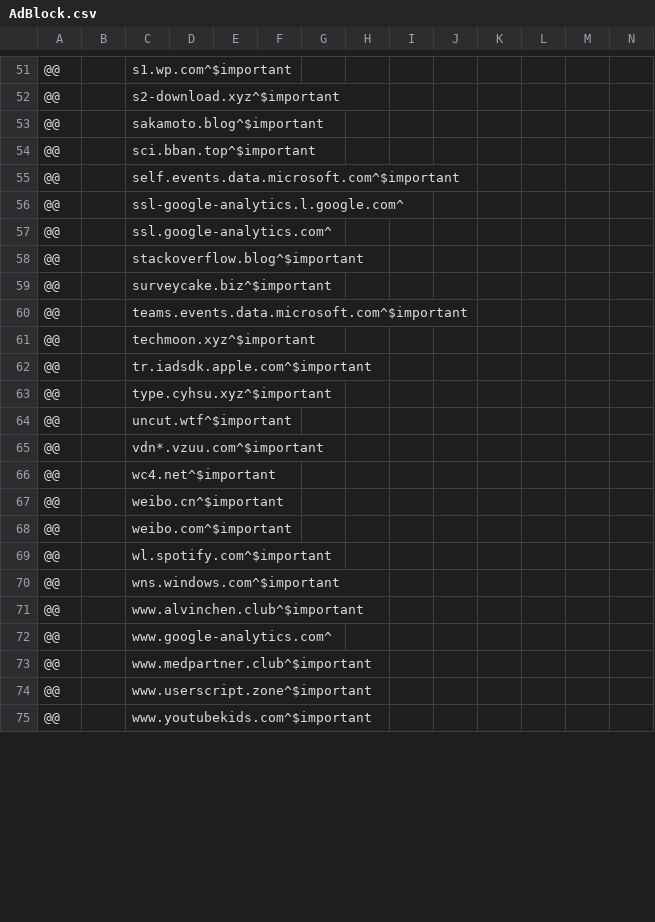
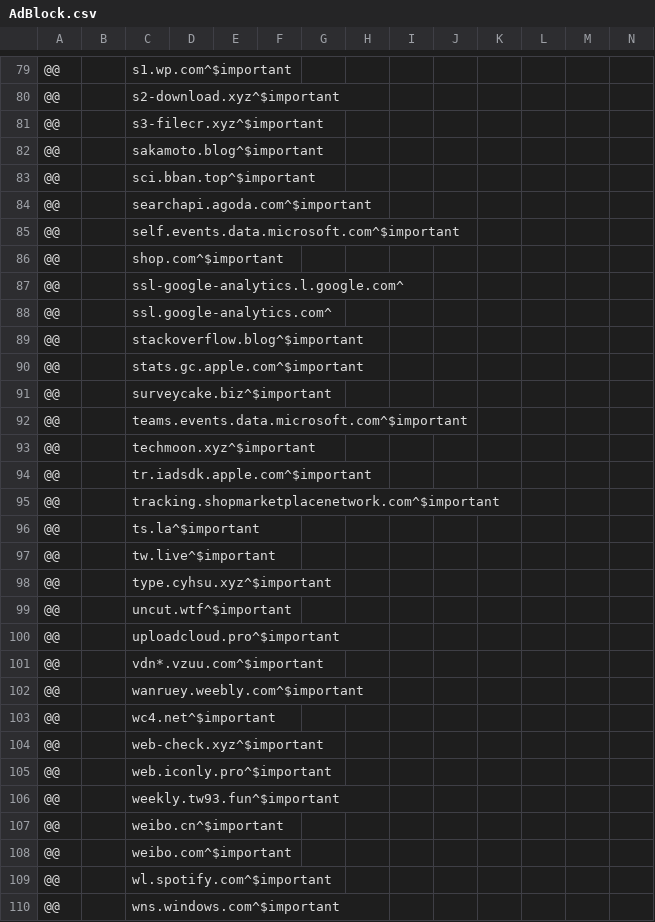
Before and after one commit to WellWells/adblock-list, a CSV file: AdBlock.csv, drawn as a sheet; only a part is shown, gaps mark what is left out; the shorter side is filled out with more unchanged rows; rows hold the shown columns only; the diff covers the shown part only; the diff names each change by its address in the sheet, - before the commit and + after, or states it on an @@ line.

```diff
--- a/AdBlock.csv
+++ b/AdBlock.csv
+row 81: @@ |  | s3-filecr.xyz^$important
+row 84: @@ |  | searchapi.agoda.com^$important
+row 86: @@ |  | shop.com^$important
+row 90: @@ |  | stats.gc.apple.com^$important
+row 95: @@ |  | tracking.shopmarketplacenetwork.com^$important
+row 96: @@ |  | ts.la^$important
+row 97: @@ |  | tw.live^$important
+row 100: @@ |  | uploadcloud.pro^$important
+row 102: @@ |  | wanruey.weebly.com^$important
+row 104: @@ |  | web-check.xyz^$important
+row 105: @@ |  | web.iconly.pro^$important
+row 106: @@ |  | weekly.tw93.fun^$important
```
Also changed, not shown: 75 added rows, 4 removed rows and 3 edited cells elsewhere in this file.
